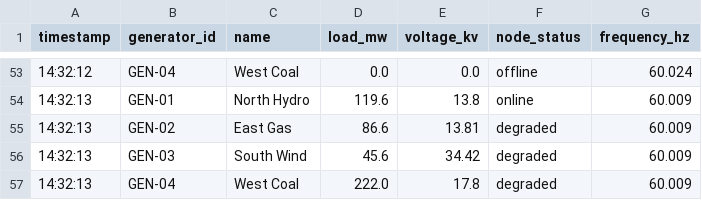
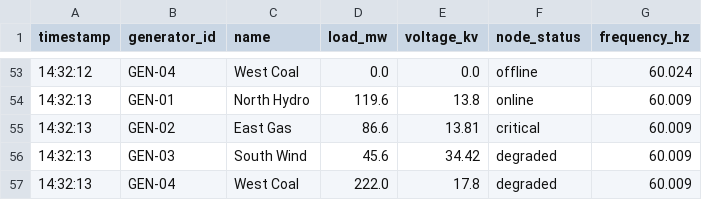
Before and after one commit to Imtiaz1234/cat_images, a CSV file: public/data/telemetry.csv, drawn as a sheet; only a part is shown, gaps mark what is left out; the diff covers the shown part only.

```diff
--- a/public/data/telemetry.csv
+++ b/public/data/telemetry.csv
@@ -54,3 +54,3 @@ timestamp,generator_id,name,load_mw,voltage_kv,node_status,frequency_hz
 14:32:13,GEN-01,North Hydro,119.6,13.8,online,60.009
-14:32:13,GEN-02,East Gas,86.6,13.81,degraded,60.009
+14:32:13,GEN-02,East Gas,86.6,13.81,critical,60.009
 14:32:13,GEN-03,South Wind,45.6,34.42,degraded,60.009
```
Also changed, not shown: 7 edited cells elsewhere in this file, 3 other files.
